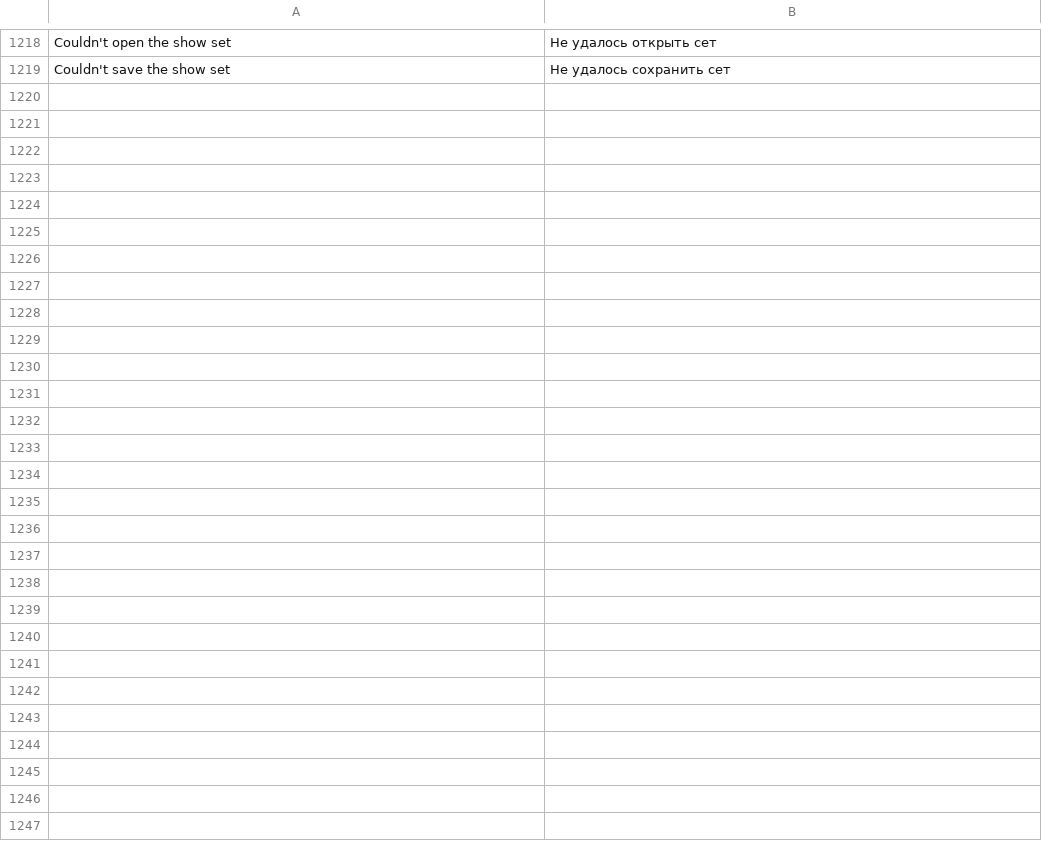
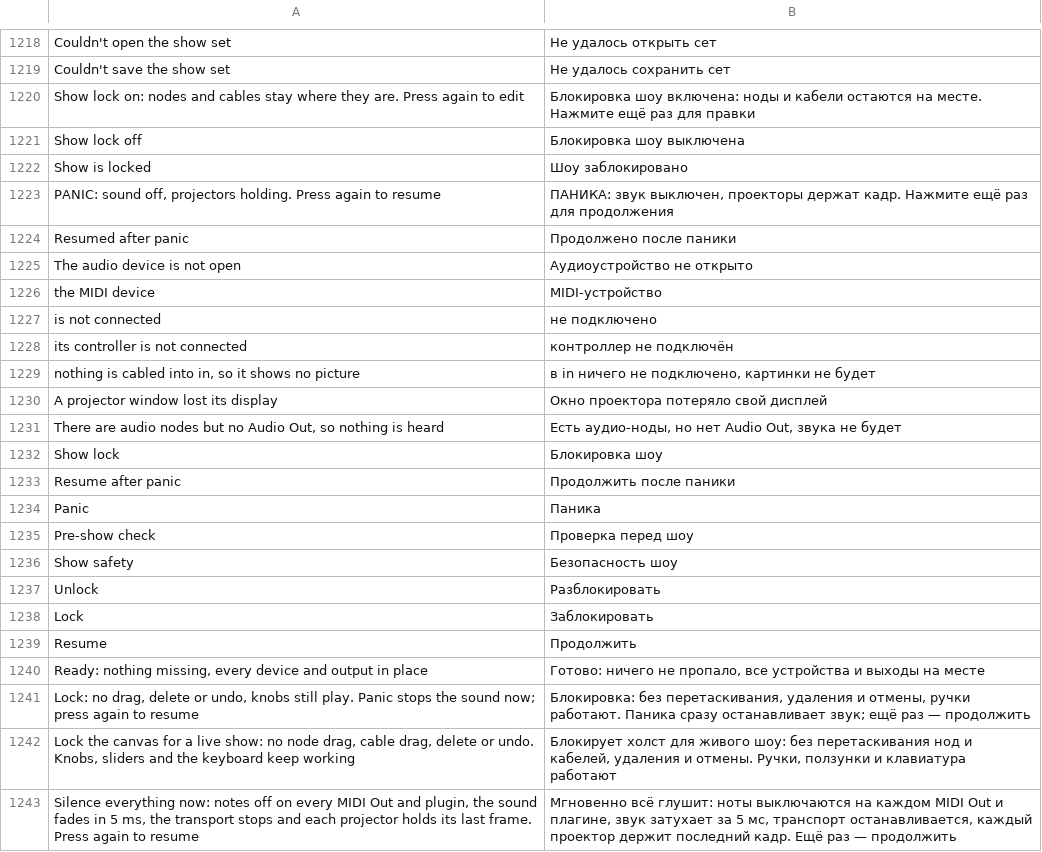
Before and after one commit to MechanicalBoy/Infinite, a TSV file: resources/lang/ru.tsv, drawn as a sheet; only a part is shown, gaps mark what is left out.

Commit message:
v0.6 2.36: Show safety - show lock, latching panic, pre-show check, 4 s quit watchdog
Show lock (Cmd/Ctrl+Shift+L) blocks delete, cable delete, node drag, new cables and undo/redo; knobs, transport and Show Set keep working. Panic (Cmd/Ctrl+Period, main window and projectors) cuts audio with a 5 ms ramp, sends MIDI all-notes-off, flushes plugin notes, stops the transport and holds each projector's last frame; pressing again resumes. Pre-show check lists missing media, unloaded plugins, absent MIDI devices, unconnected Outputs and a closed audio device. A quit watchdog ends a quit stuck in the audio device after 4 s. SHOWSAFETYTEST and QUITSTALLTEST added to the driver.

```diff
--- a/resources/lang/ru.tsv
+++ b/resources/lang/ru.tsv
@@ -1219 +1219,25 @@ Couldn't open the show set	Не удалось открыть сет
 Couldn't save the show set	Не удалось сохранить сет
+Show lock on: nodes and cables stay where they are. Press again to edit	Блокировка шоу включена: ноды и кабели остаются на месте. Нажмите ещё раз для правки
+Show lock off	Блокировка шоу выключена
+Show is locked	Шоу заблокировано
+PANIC: sound off, projectors holding. Press again to resume	ПАНИКА: звук выключен, проекторы держат кадр. Нажмите ещё раз для продолжения
+Resumed after panic	Продолжено после паники
+The audio device is not open	Аудиоустройство не открыто
+the MIDI device	MIDI-устройство
+is not connected	не подключено
+its controller is not connected	контроллер не подключён
+nothing is cabled into in, so it shows no picture	в in ничего не подключено, картинки не будет
+A projector window lost its display	Окно проектора потеряло свой дисплей
+There are audio nodes but no Audio Out, so nothing is heard	Есть аудио-ноды, но нет Audio Out, звука не будет
+Show lock	Блокировка шоу
+Resume after panic	Продолжить после паники
+Panic	Паника
+Pre-show check	Проверка перед шоу
+Show safety	Безопасность шоу
+Unlock	Разблокировать
+Lock	Заблокировать
+Resume	Продолжить
+Ready: nothing missing, every device and output in place	Готово: ничего не пропало, все устройства и выходы на месте
+Lock: no drag, delete or undo, knobs still play. Panic stops the sound now; press again to resume	Блокировка: без перетаскивания, удаления и отмены, ручки работают. Паника сразу останавливает звук; ещё раз — продолжить
+Lock the canvas for a live show: no node drag, cable drag, delete or undo. Knobs, sliders and the keyboard keep working	Блокирует холст для живого шоу: без перетаскивания нод и кабелей, удаления и отмены. Ручки, ползунки и клавиатура работают
+Silence everything now: notes off on every MIDI Out and plugin, the sound fades in 5 ms, the transport stops and each projector holds its last frame. Press again to resume	Мгновенно всё глушит: ноты выключаются на каждом MIDI Out и плагине, звук затухает за 5 мс, транспорт останавливается, каждый проектор держит последний кадр. Ещё раз — продолжить
```
Also changed, not shown: resources/lang/de.tsv, resources/lang/es.tsv, 24 other files.
